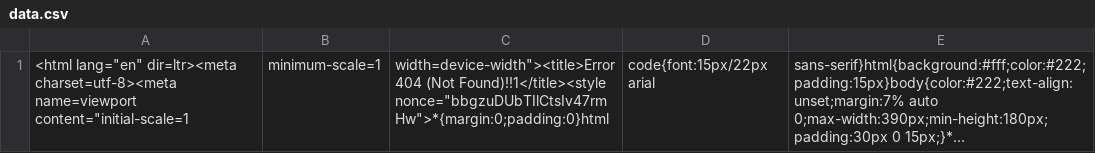
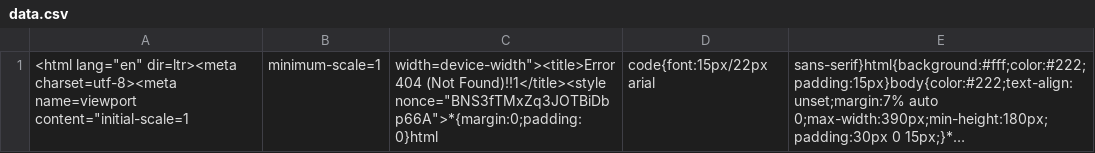
Before and after one commit to nehciyh/cargo-dashboard, a CSV file: data.csv, drawn as a sheet; long unchanged cells end in …; the diff names each change by its address in the sheet, - before the commit and + after, or states it on an @@ line.

```diff
--- a/data.csv
+++ b/data.csv
-C1: …(Not Found)!!1</title><style nonce="bbgzuDUbTIlCtsIv47rmHw">*{margin:0;padding:0}html
+C1: …(Not Found)!!1</title><style nonce="BNS3fTMxZq3JOTBiDbp66A">*{margin:0;padding:0}html
```
